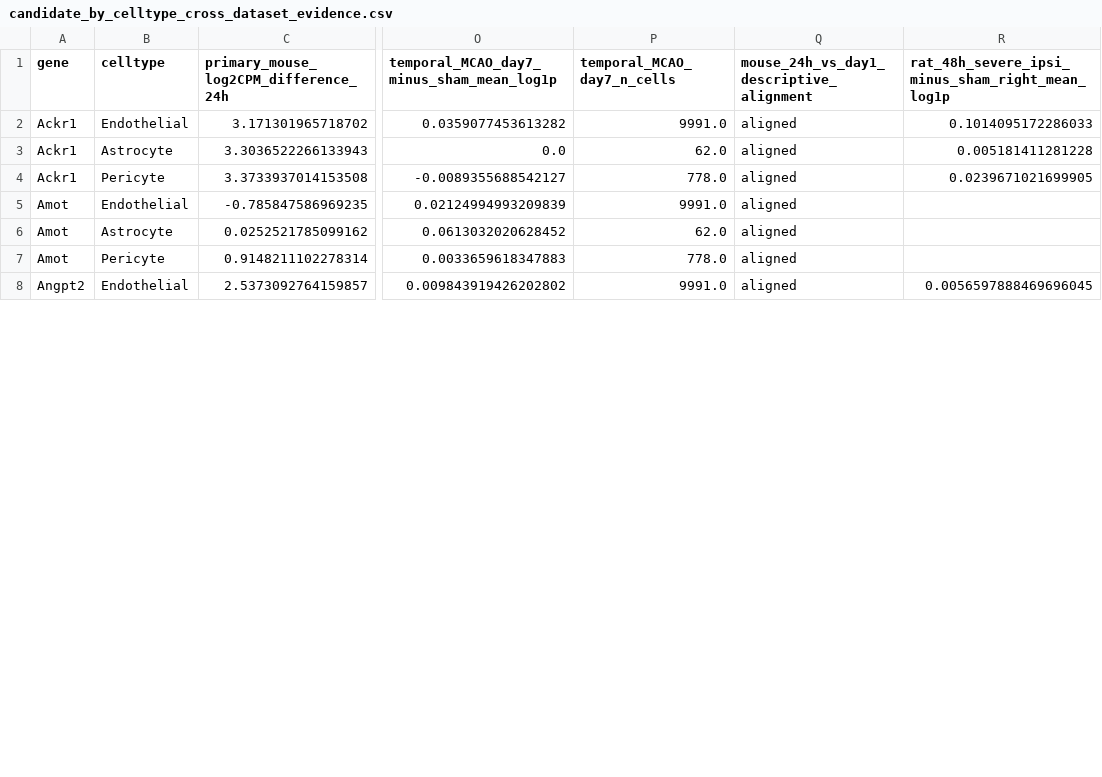
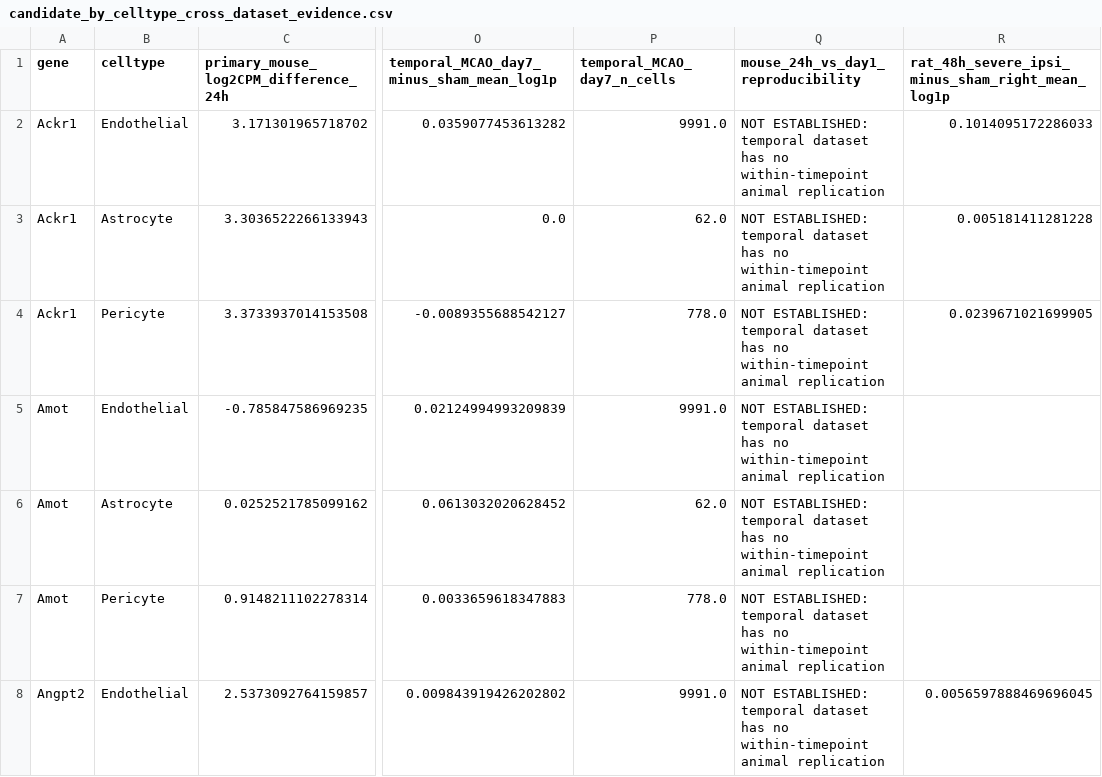
Before and after one commit to Touf00/retinal-nvu-computational-analysis, a CSV file: IMACS_Stroke_PET/results/integrated/candidate_by_celltype_cross_dataset_evidence.csv, drawn as a sheet; only a part is shown, gaps mark what is left out; the diff covers the shown part only; the diff names each change by its address in the sheet, - before the commit and + after, or states it on an @@ line.

```diff
--- a/IMACS_Stroke_PET/results/integrated/candidate_by_celltype_cross_dataset_evidence.csv
+++ b/IMACS_Stroke_PET/results/integrated/candidate_by_celltype_cross_dataset_evidence.csv
-Q1: mouse_24h_vs_day1_descriptive_alignment
+Q1: mouse_24h_vs_day1_reproducibility
-Q2:Q8: aligned
+Q2:Q8: NOT ESTABLISHED: temporal dataset has no within-timepoint animal replication
```
Also changed, not shown: 80 edited cells elsewhere in this file, IMACS_Stroke_PET/results/integrated/endothelial_compact_audit.csv, 1 other file.
